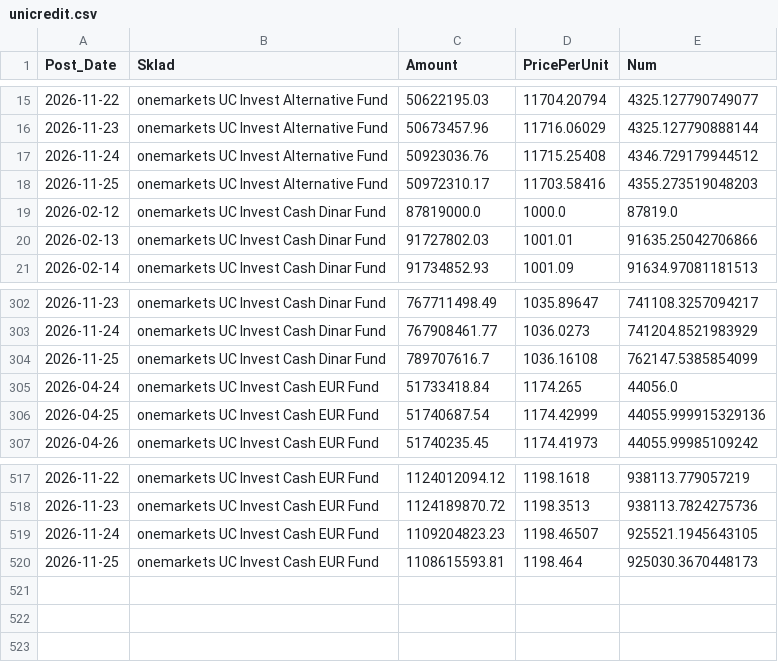
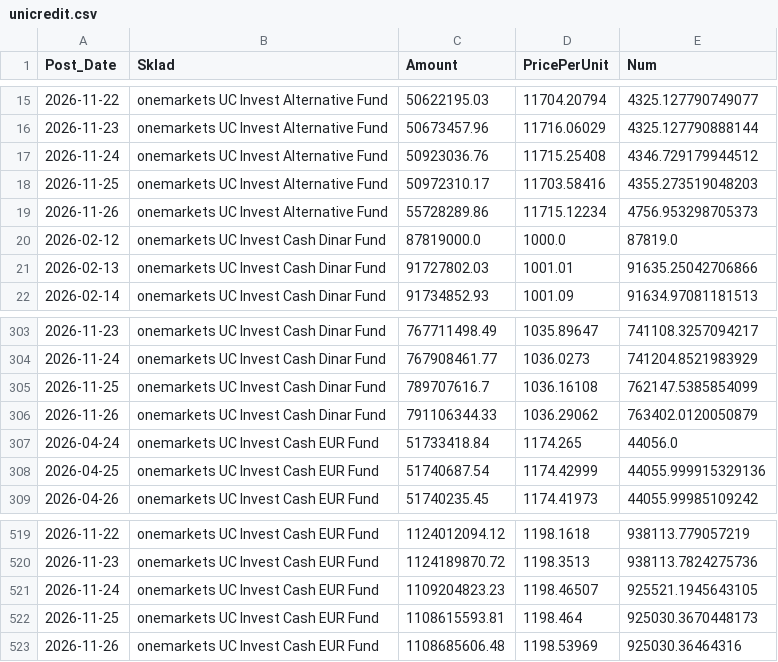
Before and after one commit to mikimouse-beep/FundNavRSDECL, a CSV file: unicredit.csv, drawn as a sheet; only a part is shown, gaps mark what is left out.

```diff
--- a/unicredit.csv
+++ b/unicredit.csv
@@ -18,2 +18,3 @@
 2026-11-25,onemarkets UC Invest Alternative Fund,50972310.17,11703.58416,4355.273519048203
+2026-11-26,onemarkets UC Invest Alternative Fund,55728289.86,11715.12234,4756.953298705373
 2026-02-12,onemarkets UC Invest Cash Dinar Fund,87819000.0,1000.0,87819.0
@@ -304,2 +305,3 @@
 2026-11-25,onemarkets UC Invest Cash Dinar Fund,789707616.7,1036.16108,762147.5385854099
+2026-11-26,onemarkets UC Invest Cash Dinar Fund,791106344.33,1036.29062,763402.0120050879
 2026-04-24,onemarkets UC Invest Cash EUR Fund,51733418.84,1174.265,44056.0
@@ -520 +522,2 @@
 2026-11-25,onemarkets UC Invest Cash EUR Fund,1108615593.81,1198.464,925030.3670448173
+2026-11-26,onemarkets UC Invest Cash EUR Fund,1108685606.48,1198.53969,925030.36464316
```
